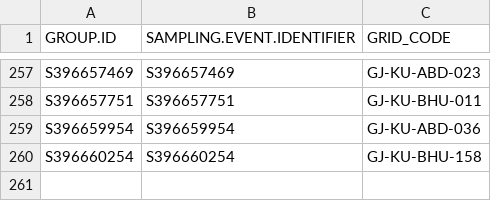
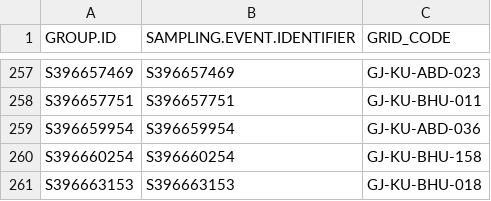
Before and after one commit to birdcountindia/pmc-dashboard, a CSV file: years/2026/nonprotocol/checklist_grid_map.csv, drawn as a sheet; only a part is shown, gaps mark what is left out; the diff names each change by its address in the sheet, - before the commit and + after, or states it on an @@ line.

```diff
--- a/years/2026/nonprotocol/checklist_grid_map.csv
+++ b/years/2026/nonprotocol/checklist_grid_map.csv
+row 261: S396663153 | S396663153 | GJ-KU-BHU-018
```
Also changed, not shown: years/2026/checklist_grid_map.csv, years/2026/protocol/checklist_grid_map.csv, 28 other files.
